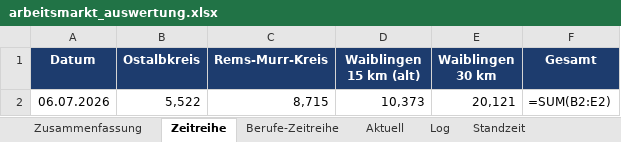
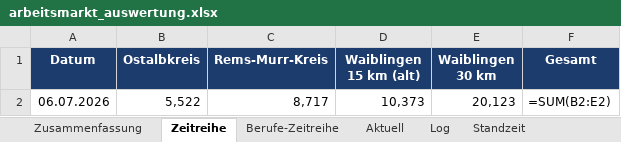
Before and after one commit to Penetrationpasi-hub/Jobs, an Excel workbook: arbeitsmarkt_auswertung.xlsx, sheet Zeitreihe, drawn as a sheet; values as stored, in another font and other column widths than the file's, no borders; formulas without a stored value are shown as written; charts and pictures not drawn; the diff names each change by its address in the sheet, - before the commit and + after, or states it on an @@ line.

```diff
--- a/arbeitsmarkt_auswertung.xlsx (sheet Zeitreihe)
+++ b/arbeitsmarkt_auswertung.xlsx (sheet Zeitreihe)
-C2 (Rems-Murr-Kreis): 8,715
+C2 (Rems-Murr-Kreis): 8,717
-E2 (Waiblingen 30 km): 20,121
+E2 (Waiblingen 30 km): 20,123
```
Also changed, not shown: sheet Aktuell, sheet Standzeit, sheet Arbeitgeber, sheet Berufe-Zeitreihe, sheet Log, sheet Zusammenfassung, charts or pictures, 3 other files.
